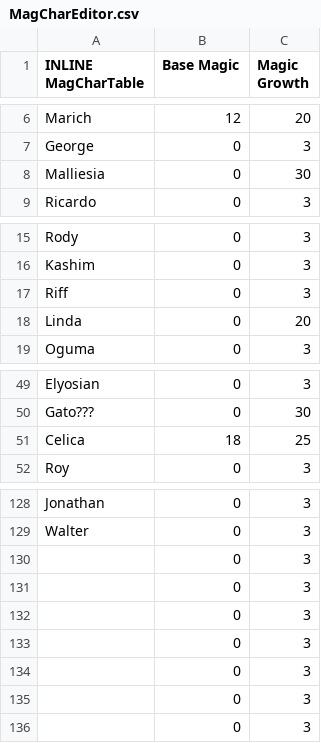
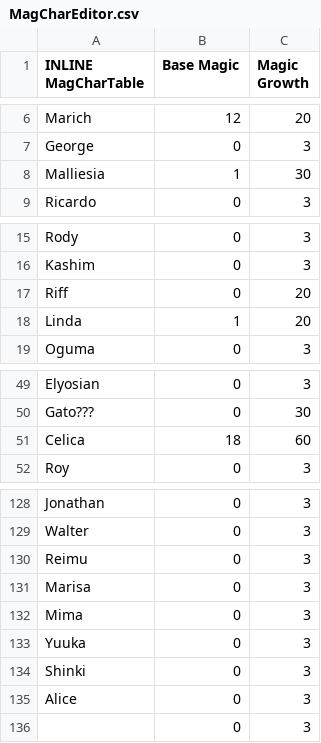
Before and after one commit to Darrman/WarOfLovers, a CSV file: Tables/NightmareModules/CharactersClasses/MagCharEditor.csv, drawn as a sheet; only a part is shown, gaps mark what is left out; the diff covers the shown part only.

```diff
--- a/Tables/NightmareModules/CharactersClasses/MagCharEditor.csv
+++ b/Tables/NightmareModules/CharactersClasses/MagCharEditor.csv
@@ -7,3 +7,3 @@ Marich,12,20
 George,0,3
-Malliesia,0,30
+Malliesia,1,30
 Ricardo,0,3
@@ -16,4 +16,4 @@ Rody,0,3
 Kashim,0,3
-Riff,0,3
-Linda,0,20
+Riff,0,20
+Linda,1,20
 Oguma,0,3
@@ -50,3 +50,3 @@ Elyosian,0,3
 Gato???,0,30
-Celica,18,25
+Celica,18,60
 Roy,0,3
@@ -129,8 +129,8 @@ Jonathan,0,3
 Walter,0,3
-,0,3
-,0,3
-,0,3
-,0,3
-,0,3
-,0,3
+Reimu,0,3
+Marisa,0,3
+Mima,0,3
+Yuuka,0,3
+Shinki,0,3
+Alice,0,3
 ,0,3
```
Also changed, not shown: 2 added rows, 2 removed rows and 17 edited cells elsewhere in this file, Tables/NightmareModules/CharactersClasses/CharacterTable.csv.
